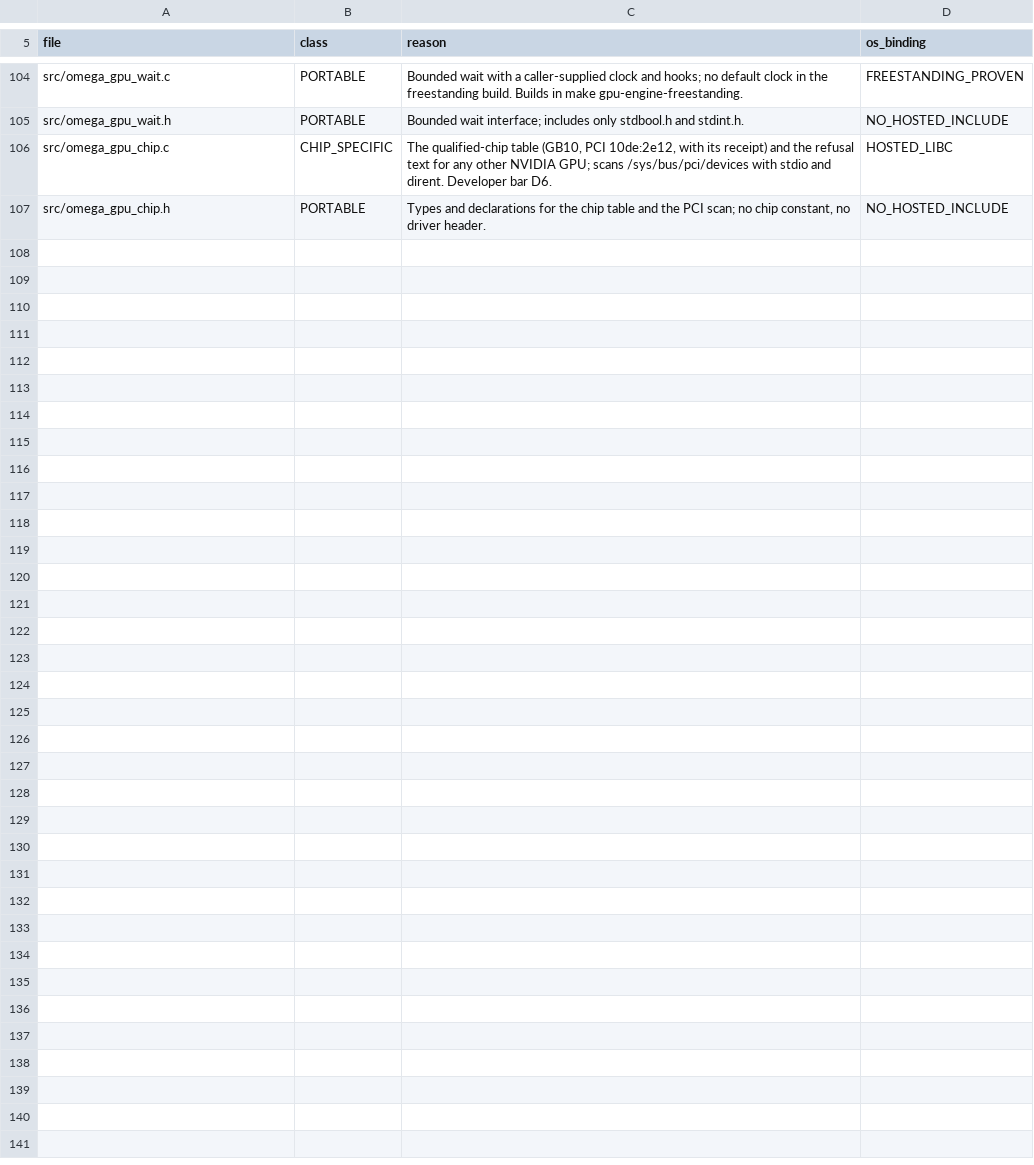
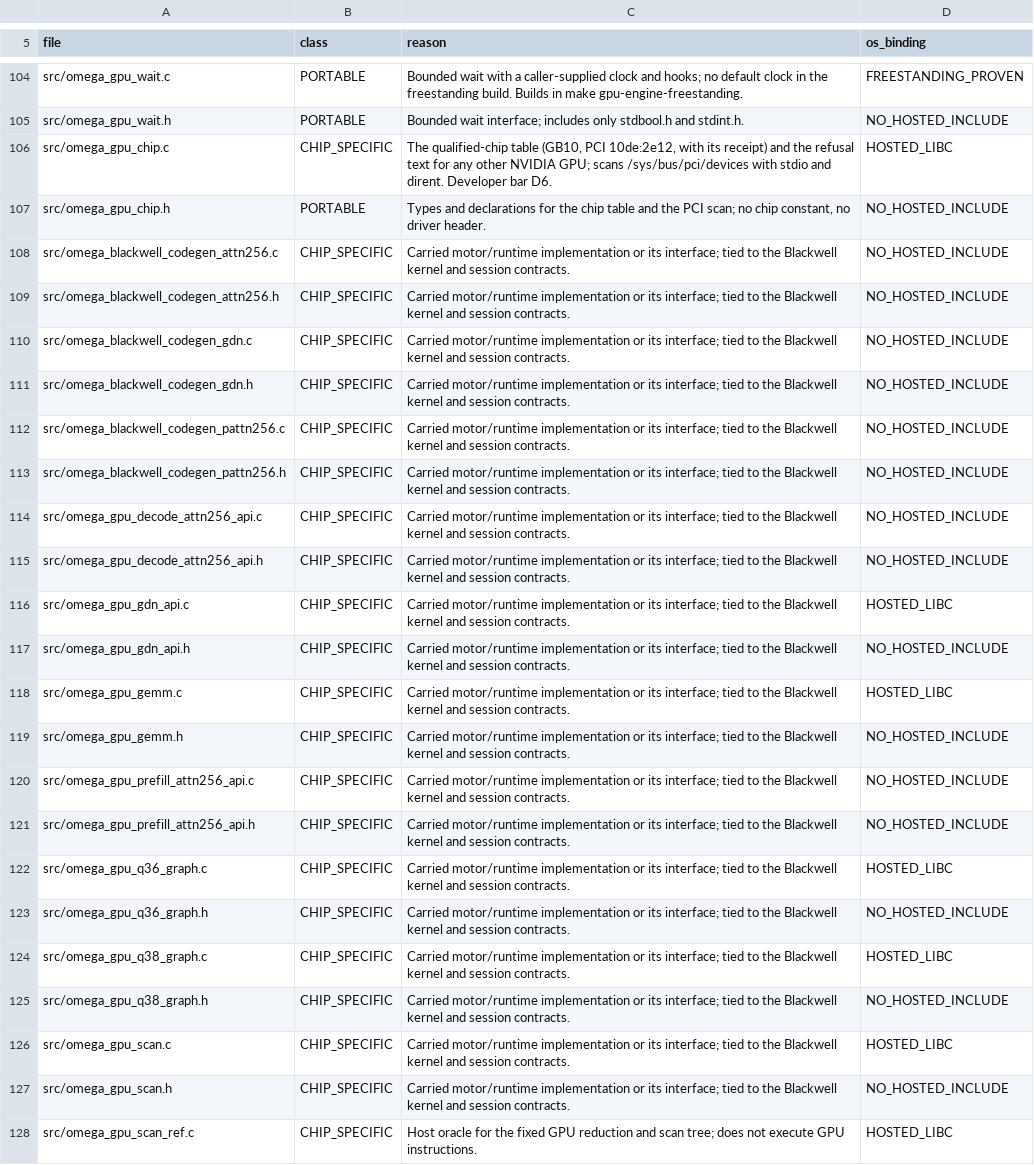
Before and after one commit to aien-dev/CUDApp, a TSV file: docs/runtime/portability_table.tsv, drawn as a sheet; only a part is shown, gaps mark what is left out.

Commit message:
Version experimental motor capacities and register carried portability boundaries

```diff
--- a/docs/runtime/portability_table.tsv
+++ b/docs/runtime/portability_table.tsv
@@ -107 +107,22 @@ src/omega_gpu_chip.c	CHIP_SPECIFIC	The qualified-chip table (GB10, PCI 10de:2e12
 src/omega_gpu_chip.h	PORTABLE	Types and declarations for the chip table and the PCI scan; no chip constant, no driver header.	NO_HOSTED_INCLUDE
+src/omega_blackwell_codegen_attn256.c	CHIP_SPECIFIC	Carried motor/runtime implementation or its interface; tied to the Blackwell kernel and session contracts.	NO_HOSTED_INCLUDE
+src/omega_blackwell_codegen_attn256.h	CHIP_SPECIFIC	Carried motor/runtime implementation or its interface; tied to the Blackwell kernel and session contracts.	NO_HOSTED_INCLUDE
+src/omega_blackwell_codegen_gdn.c	CHIP_SPECIFIC	Carried motor/runtime implementation or its interface; tied to the Blackwell kernel and session contracts.	NO_HOSTED_INCLUDE
+src/omega_blackwell_codegen_gdn.h	CHIP_SPECIFIC	Carried motor/runtime implementation or its interface; tied to the Blackwell kernel and session contracts.	NO_HOSTED_INCLUDE
+src/omega_blackwell_codegen_pattn256.c	CHIP_SPECIFIC	Carried motor/runtime implementation or its interface; tied to the Blackwell kernel and session contracts.	NO_HOSTED_INCLUDE
+src/omega_blackwell_codegen_pattn256.h	CHIP_SPECIFIC	Carried motor/runtime implementation or its interface; tied to the Blackwell kernel and session contracts.	NO_HOSTED_INCLUDE
+src/omega_gpu_decode_attn256_api.c	CHIP_SPECIFIC	Carried motor/runtime implementation or its interface; tied to the Blackwell kernel and session contracts.	NO_HOSTED_INCLUDE
+src/omega_gpu_decode_attn256_api.h	CHIP_SPECIFIC	Carried motor/runtime implementation or its interface; tied to the Blackwell kernel and session contracts.	NO_HOSTED_INCLUDE
+src/omega_gpu_gdn_api.c	CHIP_SPECIFIC	Carried motor/runtime implementation or its interface; tied to the Blackwell kernel and session contracts.	HOSTED_LIBC
+src/omega_gpu_gdn_api.h	CHIP_SPECIFIC	Carried motor/runtime implementation or its interface; tied to the Blackwell kernel and session contracts.	NO_HOSTED_INCLUDE
+src/omega_gpu_gemm.c	CHIP_SPECIFIC	Carried motor/runtime implementation or its interface; tied to the Blackwell kernel and session contracts.	HOSTED_LIBC
+src/omega_gpu_gemm.h	CHIP_SPECIFIC	Carried motor/runtime implementation or its interface; tied to the Blackwell kernel and session contracts.	NO_HOSTED_INCLUDE
+src/omega_gpu_prefill_attn256_api.c	CHIP_SPECIFIC	Carried motor/runtime implementation or its interface; tied to the Blackwell kernel and session contracts.	NO_HOSTED_INCLUDE
+src/omega_gpu_prefill_attn256_api.h	CHIP_SPECIFIC	Carried motor/runtime implementation or its interface; tied to the Blackwell kernel and session contracts.	NO_HOSTED_INCLUDE
+src/omega_gpu_q36_graph.c	CHIP_SPECIFIC	Carried motor/runtime implementation or its interface; tied to the Blackwell kernel and session contracts.	HOSTED_LIBC
+src/omega_gpu_q36_graph.h	CHIP_SPECIFIC	Carried motor/runtime implementation or its interface; tied to the Blackwell kernel and session contracts.	NO_HOSTED_INCLUDE
+src/omega_gpu_q38_graph.c	CHIP_SPECIFIC	Carried motor/runtime implementation or its interface; tied to the Blackwell kernel and session contracts.	HOSTED_LIBC
+src/omega_gpu_q38_graph.h	CHIP_SPECIFIC	Carried motor/runtime implementation or its interface; tied to the Blackwell kernel and session contracts.	NO_HOSTED_INCLUDE
+src/omega_gpu_scan.c	CHIP_SPECIFIC	Carried motor/runtime implementation or its interface; tied to the Blackwell kernel and session contracts.	HOSTED_LIBC
+src/omega_gpu_scan.h	CHIP_SPECIFIC	Carried motor/runtime implementation or its interface; tied to the Blackwell kernel and session contracts.	NO_HOSTED_INCLUDE
+src/omega_gpu_scan_ref.c	CHIP_SPECIFIC	Host oracle for the fixed GPU reduction and scan tree; does not execute GPU instructions.	HOSTED_LIBC
```
Also changed, not shown: 3 other files.
